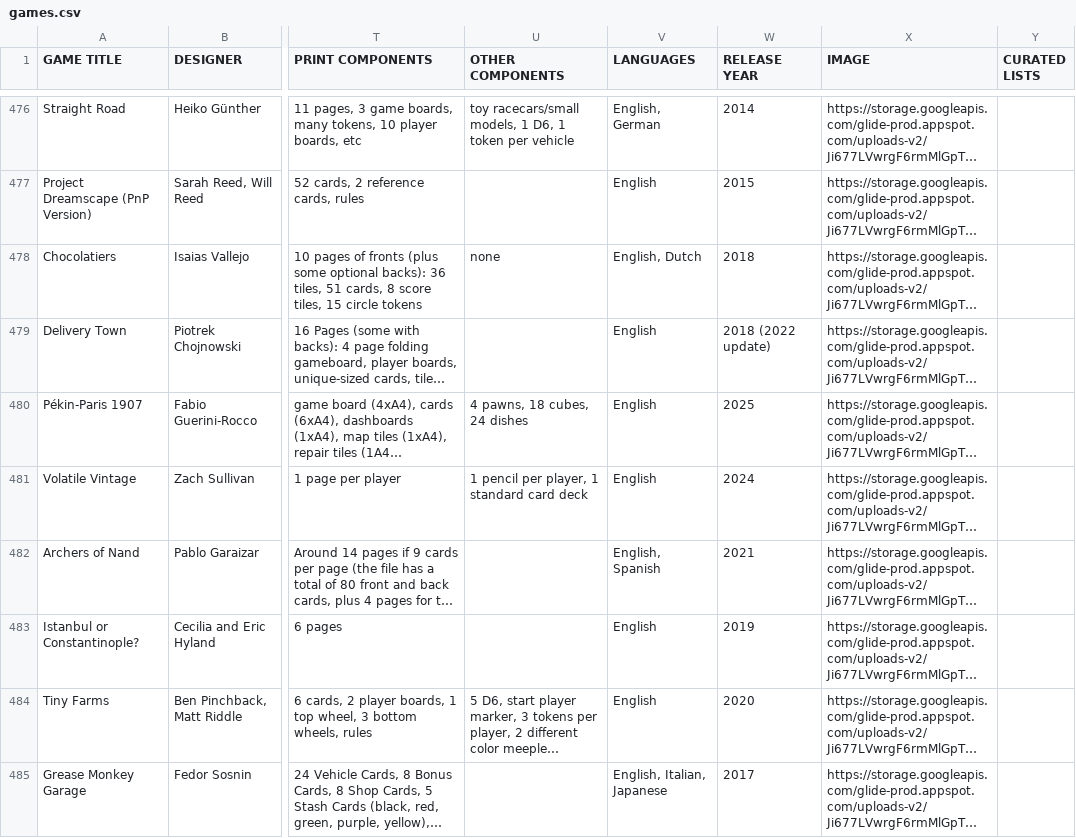
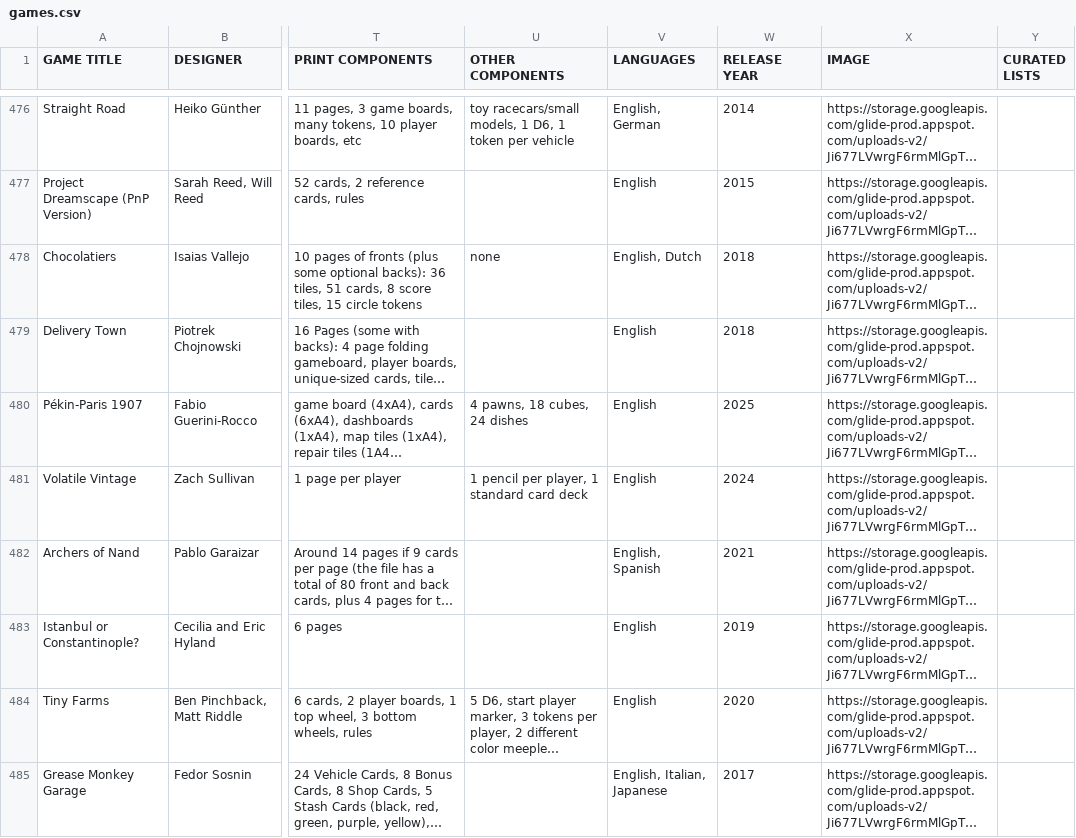
Before and after one commit to mgonzalvez/pnpfinder-lite, a CSV file: data/games.csv, drawn as a sheet; only a part is shown, gaps mark what is left out; long unchanged cells end in …; the diff names each change by its address in the sheet, - before the commit and + after, or states it on an @@ line.

Commit message:
Add files via upload

```diff
--- a/data/games.csv
+++ b/data/games.csv
-W479 (RELEASE YEAR): 2018 (2022 update)
+W479 (RELEASE YEAR): 2018
```
